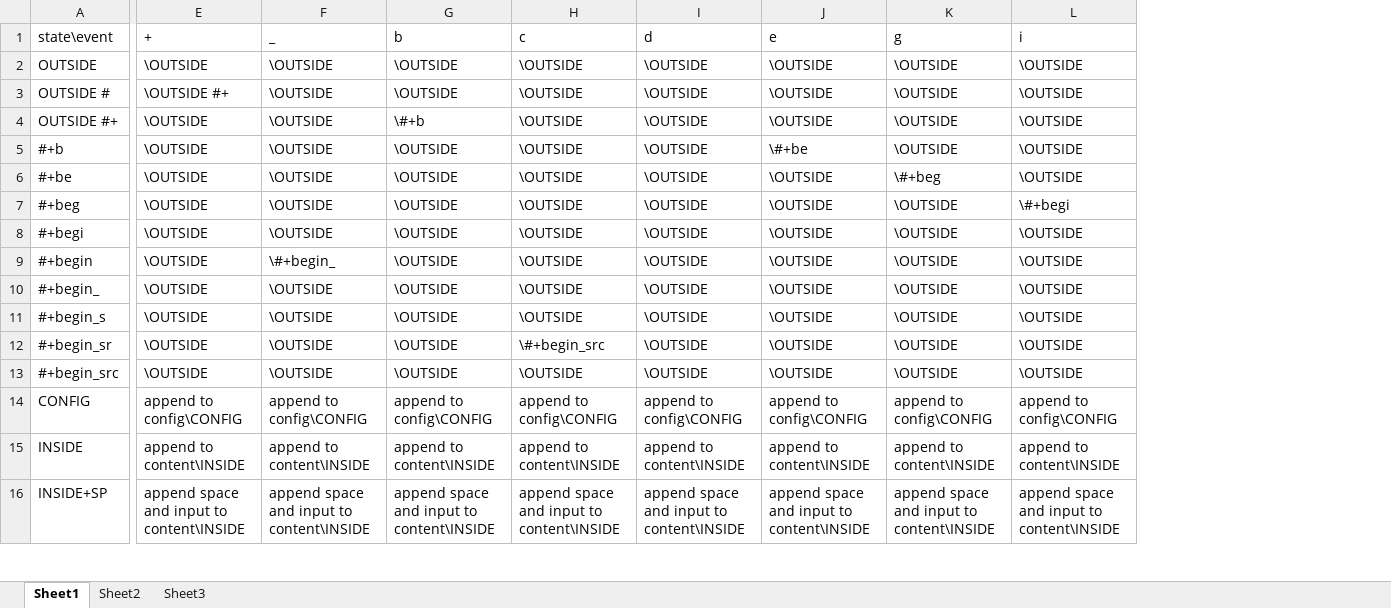
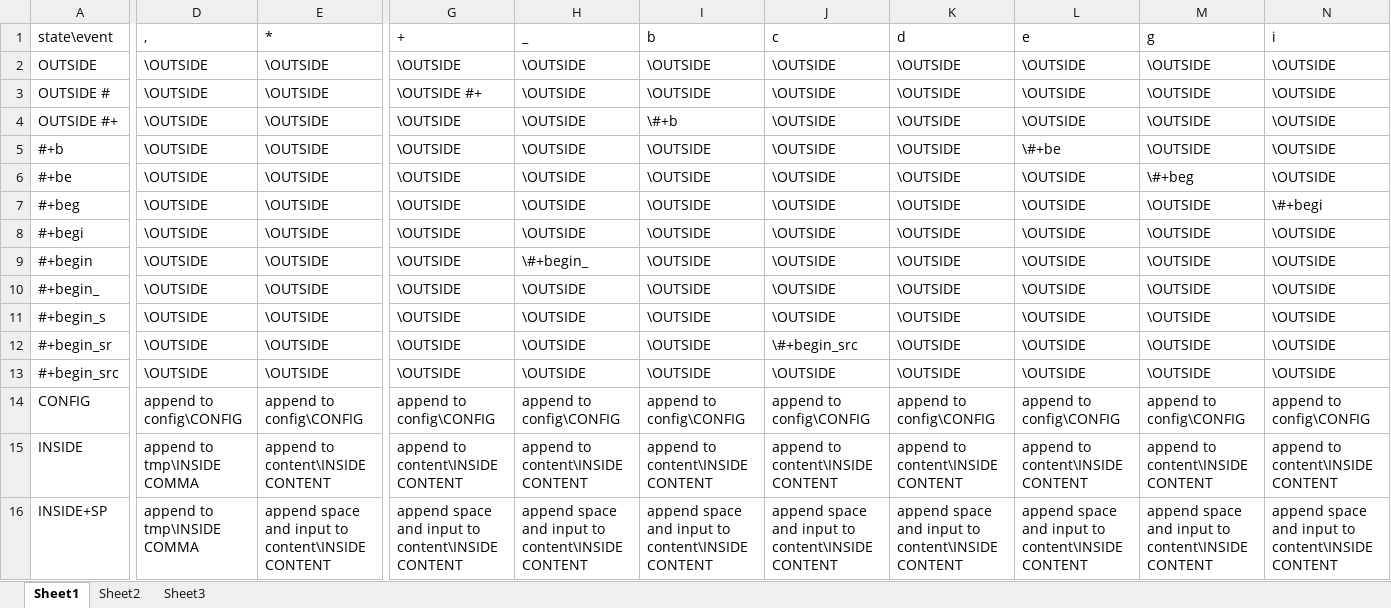
Before and after one commit to titan/org-tangle, an Excel workbook: script/block-fsm.xlsx, sheet Sheet1, drawn as a sheet; only a part is shown, gaps mark what is left out; values as stored, in another font and other column widths than the file's, no borders; addresses are those after the commit; the diff covers the shown part only; the diff names each change by its address in the sheet, - before the commit and + after, or states it on an @@ line.

Commit message:
Skip comma escape

```diff
--- a/script/block-fsm.xlsx (sheet Sheet1)
+++ b/script/block-fsm.xlsx (sheet Sheet1)
+column D (,), rows 2-16: \OUTSIDE | \OUTSIDE | \OUTSIDE | \OUTSIDE | \OUTSIDE | \OUTSIDE | \OUTSIDE | \OUTSIDE | \OUTSIDE | \OUTSIDE | \OUTSIDE | \OUTSIDE | append to config\CONFIG | append to tmp\INSIDE COMMA | append to tmp\INSIDE COMMA
+column E (*), rows 2-16: \OUTSIDE | \OUTSIDE | \OUTSIDE | \OUTSIDE | \OUTSIDE | \OUTSIDE | \OUTSIDE | \OUTSIDE | \OUTSIDE | \OUTSIDE | \OUTSIDE | \OUTSIDE | append to config\CONFIG | append to content\INSIDE CONTENT | append space and input to content\INSIDE CONTENT
-G15 (+): append to content\INSIDE
+G15 (+): append to content\INSIDE CONTENT
-H15 (_): append to content\INSIDE
+H15 (_): append to content\INSIDE CONTENT
-I15 (b): append to content\INSIDE
+I15 (b): append to content\INSIDE CONTENT
-J15 (c): append to content\INSIDE
+J15 (c): append to content\INSIDE CONTENT
-K15 (d): append to content\INSIDE
+K15 (d): append to content\INSIDE CONTENT
-L15 (e): append to content\INSIDE
+L15 (e): append to content\INSIDE CONTENT
-M15 (g): append to content\INSIDE
+M15 (g): append to content\INSIDE CONTENT
-N15 (i): append to content\INSIDE
+N15 (i): append to content\INSIDE CONTENT
-G16 (+): append space and input to content\INSIDE
+G16 (+): append space and input to content\INSIDE CONTENT
-H16 (_): append space and input to content\INSIDE
+H16 (_): append space and input to content\INSIDE CONTENT
-I16 (b): append space and input to content\INSIDE
+I16 (b): append space and input to content\INSIDE CONTENT
-J16 (c): append space and input to content\INSIDE
+J16 (c): append space and input to content\INSIDE CONTENT
-K16 (d): append space and input to content\INSIDE
+K16 (d): append space and input to content\INSIDE CONTENT
-L16 (e): append space and input to content\INSIDE
+L16 (e): append space and input to content\INSIDE CONTENT
-M16 (g): append space and input to content\INSIDE
+M16 (g): append space and input to content\INSIDE CONTENT
-N16 (i): append space and input to content\INSIDE
+N16 (i): append space and input to content\INSIDE CONTENT
```
Also changed, not shown: 2 added rows and 21 edited cells elsewhere in this sheet, 1 other file.
